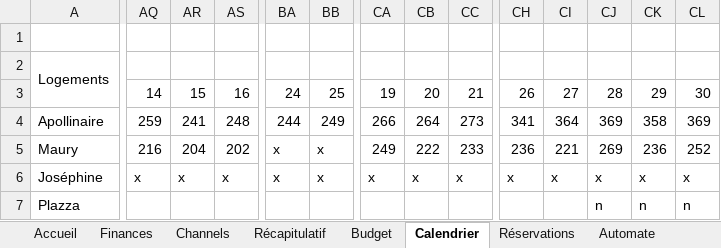
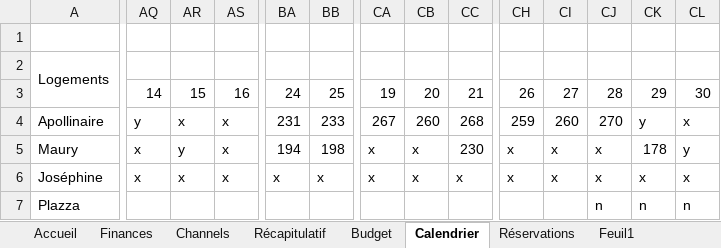
Before and after one commit to ctricaud/LLM, an Excel workbook: Suivi réservations 2026.xlsm, sheet Calendrier, drawn as a sheet; only a part is shown, gaps mark what is left out; values as stored, in another font and other column widths than the file's, no cell formats; the diff covers the shown part only; the diff names each change by its address in the sheet, - before the commit and + after, or states it on an @@ line.

```diff
--- a/Suivi réservations 2026.xlsm (sheet Calendrier)
+++ b/Suivi réservations 2026.xlsm (sheet Calendrier)
+sheet tab: Feuil1
-AQ4: 259
+AQ4: y
-AR4: 241
+AR4: x
-AS4: 248
+AS4: x
-BA4: 244
+BA4: 231
-BB4: 249
+BB4: 233
-CA4: 266
+CA4: 267
-CB4: 264
+CB4: 260
-CC4: 273
+CC4: 268
-CH4: 341
+CH4: 259
-CI4: 364
+CI4: 260
-CJ4: 369
+CJ4: 270
-CK4: 358
+CK4: y
-CL4: 369
+CL4: x
-AQ5: 216
+AQ5: x
-AR5: 204
+AR5: y
-AS5: 202
+AS5: x
-BA5: x
+BA5: 194
-BB5: x
+BB5: 198
-CA5: 249
+CA5: x
-CB5: 222
+CB5: x
-CC5: 233
+CC5: 230
-CH5: 236
+CH5: x
-CI5: 221
+CI5: x
-CJ5: 269
+CJ5: x
-CK5: 236
+CK5: 178
-CL5: 252
+CL5: y
```
Also changed, not shown: 153 edited cells elsewhere in this sheet, sheet Accueil, sheet Récapitulatif, sheet Budget, sheet Réservations, sheet Finances, sheet Channels, 1 more sheet, cell formats, formulas that keep their value, hidden cells, charts or pictures.
